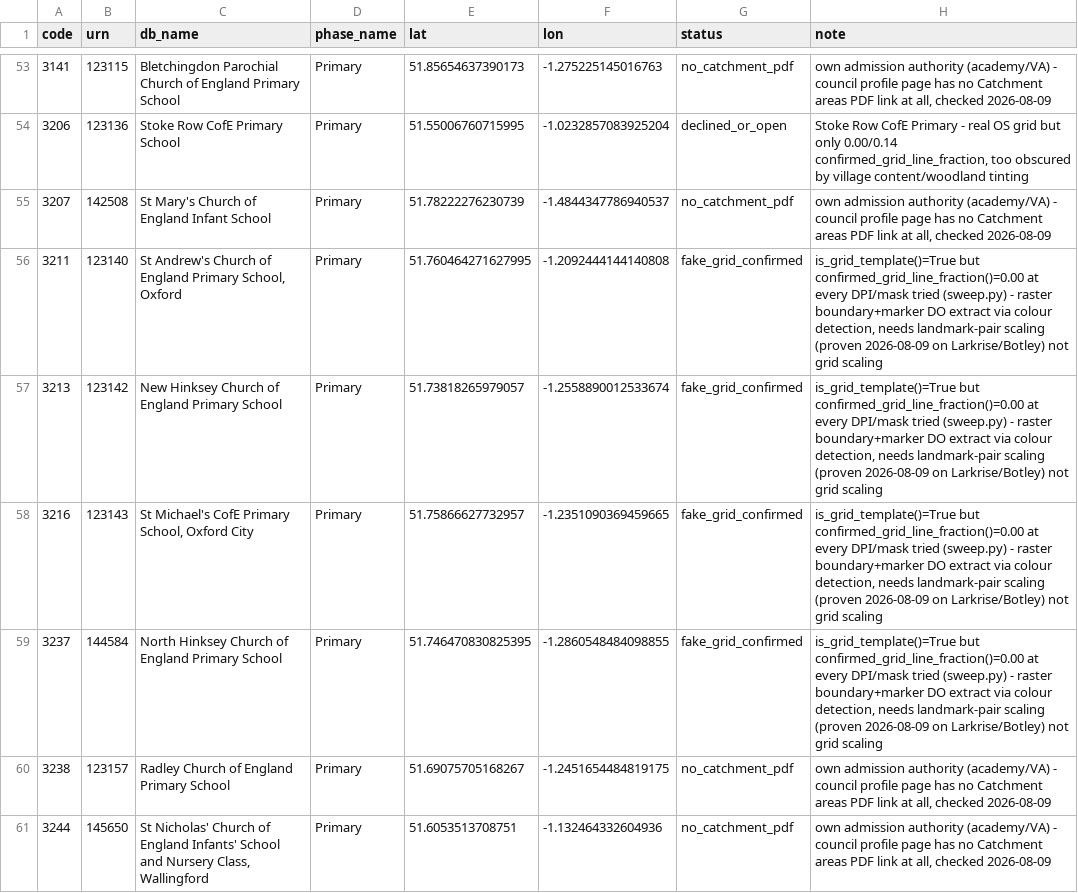
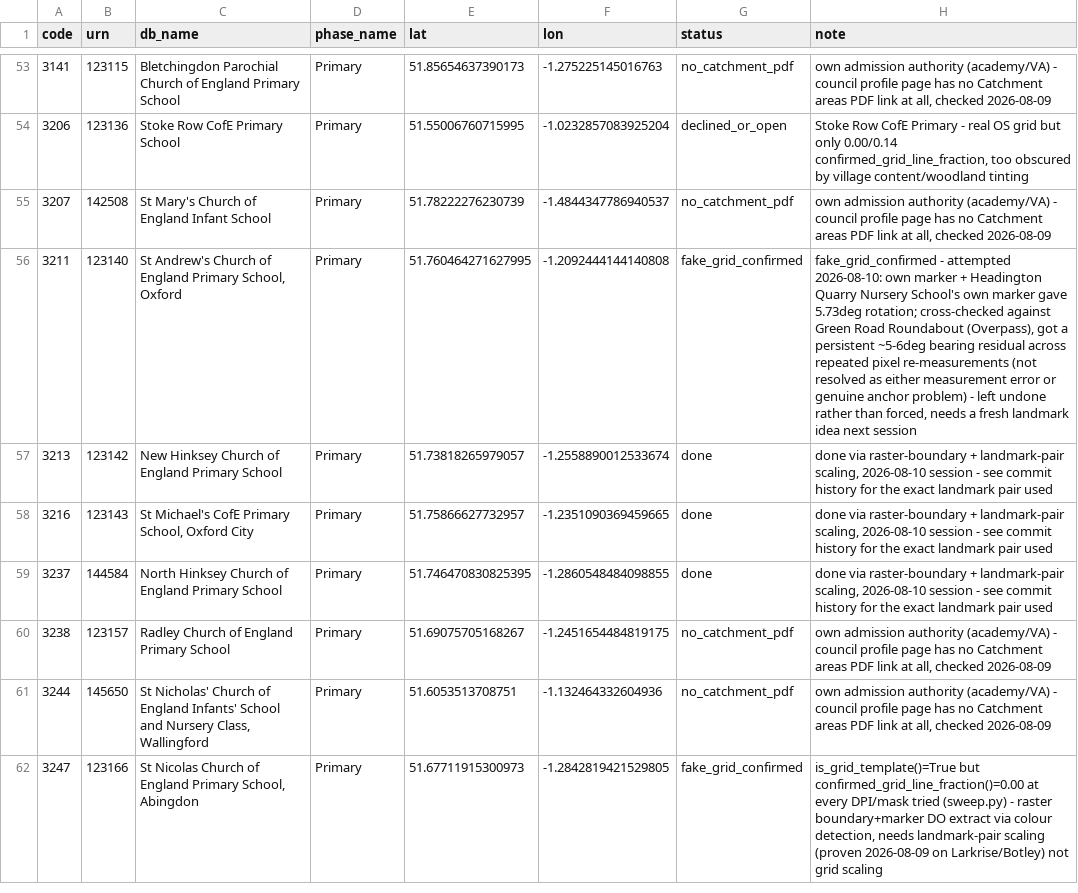
Before and after one commit to ynot-tony1/catchment-zone, a TSV file: data/digitized-catchments/oxfordshire/pipeline/remaining_schools_triage.tsv, drawn as a sheet; only a part is shown, gaps mark what is left out; the shorter side is filled out with more unchanged rows; the diff covers the shown part only.

Commit message:
Update PROJECT_STATUS.md and remaining_schools_triage.tsv with this session's Oxfordshire progress
Documents the 5 schools landed this session (St Mary and St John,
St Christopher's Cowley, East Oxford Primary, St Michael's Oxford
City, Cutteslowe), backfills the 4 commits between the file's last
update and this session that had gone undocumented (John Henry
Newman Academy, Rose Hill, Windale, St Ebbe's, New Hinksey,
St Barnabas', North Hinksey), and records the three candidates
attempted but correctly left open (St Andrew's Oxford, St Francis',
Barton Park - the latter using a completely different B&W OS-topo
template with no drawn marker, needing a different technique).

Updates the triage file in place: 9 rows fake_grid_confirmed -> done
(the 5 from this session plus the 4 previously-undocumented ones),
3 rows' notes updated with this session's specific attempted-landmark
findings so a future session doesn't retry the same dead ends.

Oxfordshire: 166 -> 178 of 307 schools (152 primary + 26 secondary).
129 schools remain undigitised; of the 120 tracked in the triage
file, 24 are still-open fake_grid_confirmed landmark-pair candidates.

```diff
--- a/data/digitized-catchments/oxfordshire/pipeline/remaining_schools_triage.tsv
+++ b/data/digitized-catchments/oxfordshire/pipeline/remaining_schools_triage.tsv
@@ -55,6 +55,6 @@ code	urn	db_name	phase_name	lat	lon	status	note
 3207	142508	St Mary's Church of England Infant School	Primary	51.78222276230739	-1.4844347786940537	no_catchment_pdf	own admission authority (academy/VA) - council profile page has no Catchment areas PDF link at all, checked 2026-08-09
-3211	123140	St Andrew's Church of England Primary School, Oxford	Primary	51.760464271627995	-1.2092444144140808	fake_grid_confirmed	is_grid_template()=True but confirmed_grid_line_fraction()=0.00 at every DPI/mask tried (sweep.py) - raster boundary+marker DO extract via colour detection, needs landmark-pair scaling (proven 2026-08-09 on Larkrise/Botley) not grid scaling
-3213	123142	New Hinksey Church of England Primary School	Primary	51.73818265979057	-1.2558890012533674	fake_grid_confirmed	is_grid_template()=True but confirmed_grid_line_fraction()=0.00 at every DPI/mask tried (sweep.py) - raster boundary+marker DO extract via colour detection, needs landmark-pair scaling (proven 2026-08-09 on Larkrise/Botley) not grid scaling
-3216	123143	St Michael's CofE Primary School, Oxford City	Primary	51.75866627732957	-1.2351090369459665	fake_grid_confirmed	is_grid_template()=True but confirmed_grid_line_fraction()=0.00 at every DPI/mask tried (sweep.py) - raster boundary+marker DO extract via colour detection, needs landmark-pair scaling (proven 2026-08-09 on Larkrise/Botley) not grid scaling
-3237	144584	North Hinksey Church of England Primary School	Primary	51.746470830825395	-1.2860548484098855	fake_grid_confirmed	is_grid_template()=True but confirmed_grid_line_fraction()=0.00 at every DPI/mask tried (sweep.py) - raster boundary+marker DO extract via colour detection, needs landmark-pair scaling (proven 2026-08-09 on Larkrise/Botley) not grid scaling
+3211	123140	St Andrew's Church of England Primary School, Oxford	Primary	51.760464271627995	-1.2092444144140808	fake_grid_confirmed	fake_grid_confirmed - attempted 2026-08-10: own marker + Headington Quarry Nursery School's own marker gave 5.73deg rotation; cross-checked against Green Road Roundabout (Overpass), got a persistent ~5-6deg bearing residual across repeated pixel re-measurements (not resolved as either measurement error or genuine anchor problem) - left undone rather than forced, needs a fresh landmark idea next session
+3213	123142	New Hinksey Church of England Primary School	Primary	51.73818265979057	-1.2558890012533674	done	done via raster-boundary + landmark-pair scaling, 2026-08-10 session - see commit history for the exact landmark pair used
+3216	123143	St Michael's CofE Primary School, Oxford City	Primary	51.75866627732957	-1.2351090369459665	done	done via raster-boundary + landmark-pair scaling, 2026-08-10 session - see commit history for the exact landmark pair used
+3237	144584	North Hinksey Church of England Primary School	Primary	51.746470830825395	-1.2860548484098855	done	done via raster-boundary + landmark-pair scaling, 2026-08-10 session - see commit history for the exact landmark pair used
 3238	123157	Radley Church of England Primary School	Primary	51.69075705168267	-1.2451654484819175	no_catchment_pdf	own admission authority (academy/VA) - council profile page has no Catchment areas PDF link at all, checked 2026-08-09
```
Also changed, not shown: 14 edited cells elsewhere in this file, 1 other file.
